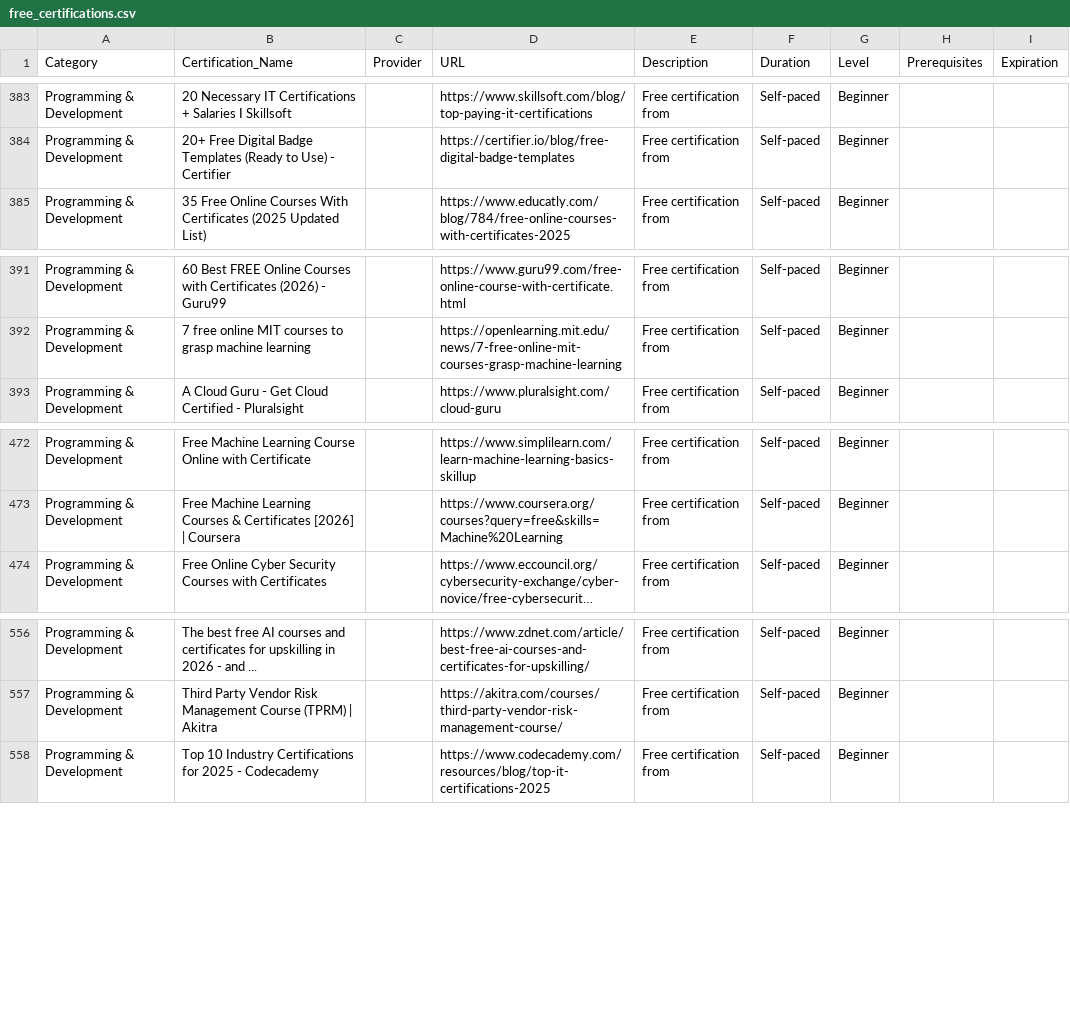
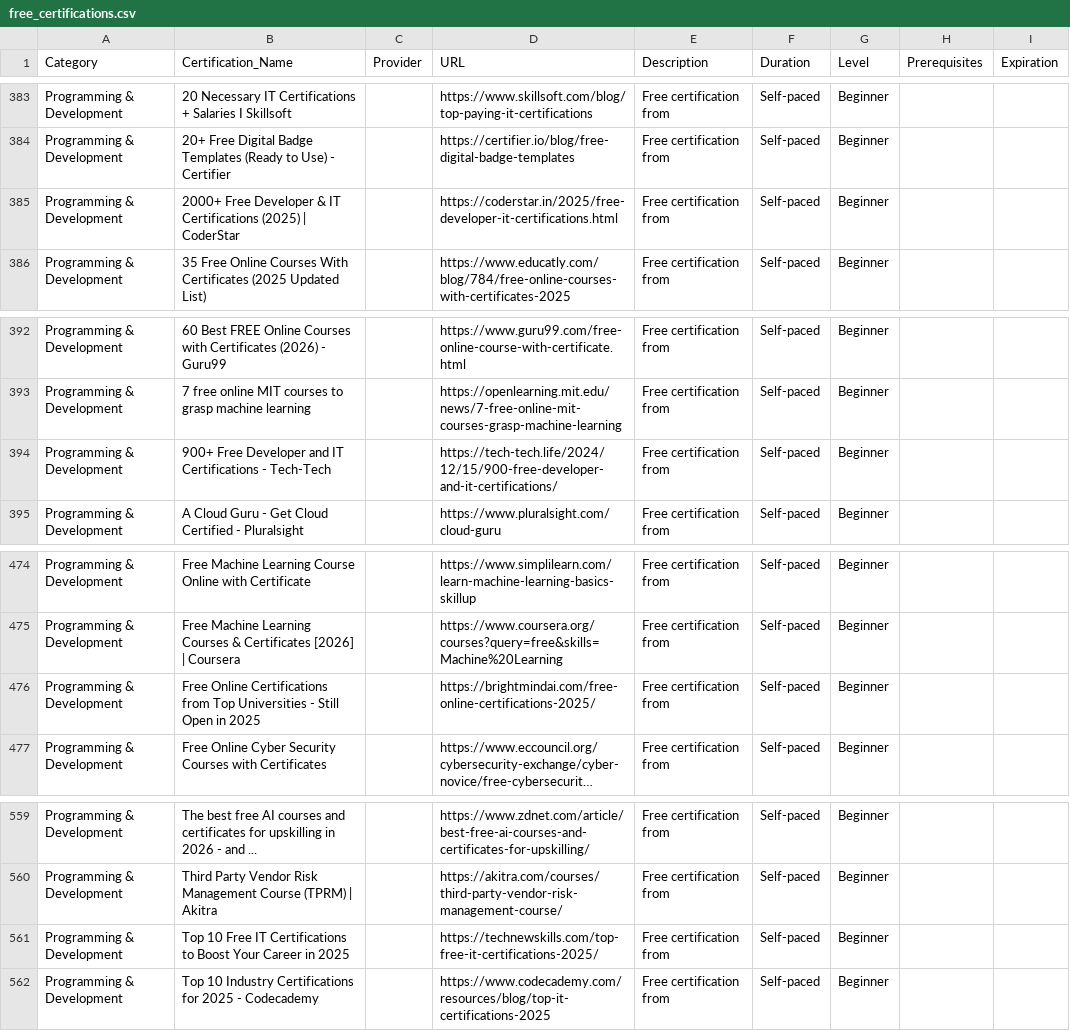
Before and after one commit to saint1415/free_certs, a CSV file: free_certifications.csv, drawn as a sheet; only a part is shown, gaps mark what is left out; long unchanged cells end in …; the diff names each change by its address in the sheet, - before the commit and + after, or states it on an @@ line.

```diff
--- a/free_certifications.csv
+++ b/free_certifications.csv
+row 385: Programming & Development | 2000+ Free Developer & IT Certifications (2025) | CoderStar |  | https://coderstar.in/2025/free-developer-it-certifications.html | Free certification from | Self-paced | Beginner
+row 394: Programming & Development | 900+ Free Developer and IT Certifications - Tech-Tech |  | https://tech-tech.life/2024/12/15/900-free-developer-and-it-certifications/ | Free certification from | Self-paced | Beginner
+row 476: Programming & Development | Free Online Certifications from Top Universities - Still Open in 2025 |  | https://brightmindai.com/free-online-certifications-2025/ | Free certification from | Self-paced | Beginner
+row 561: Programming & Development | Top 10 Free IT Certifications to Boost Your Career in 2025 |  | https://technewskills.com/top-free-it-certifications-2025/ | Free certification from | Self-paced | Beginner
```
Also changed, not shown: 2 other files.
